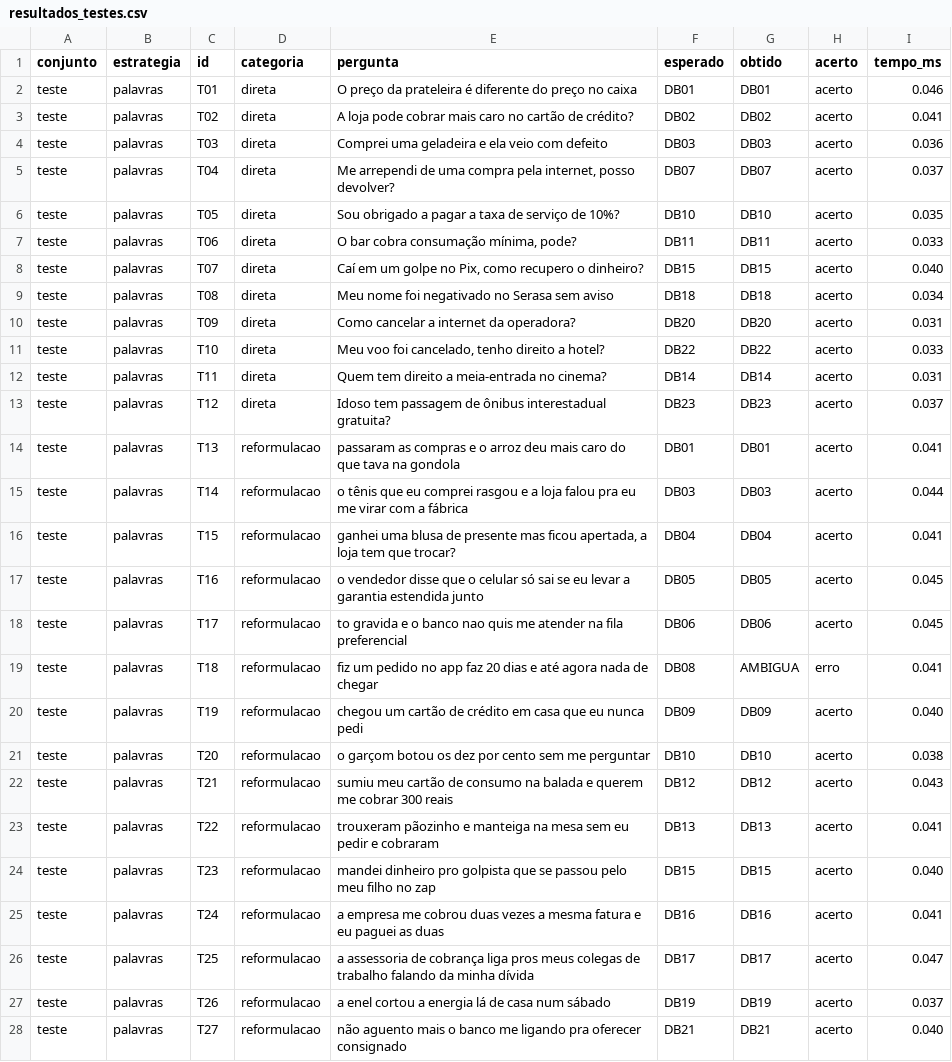
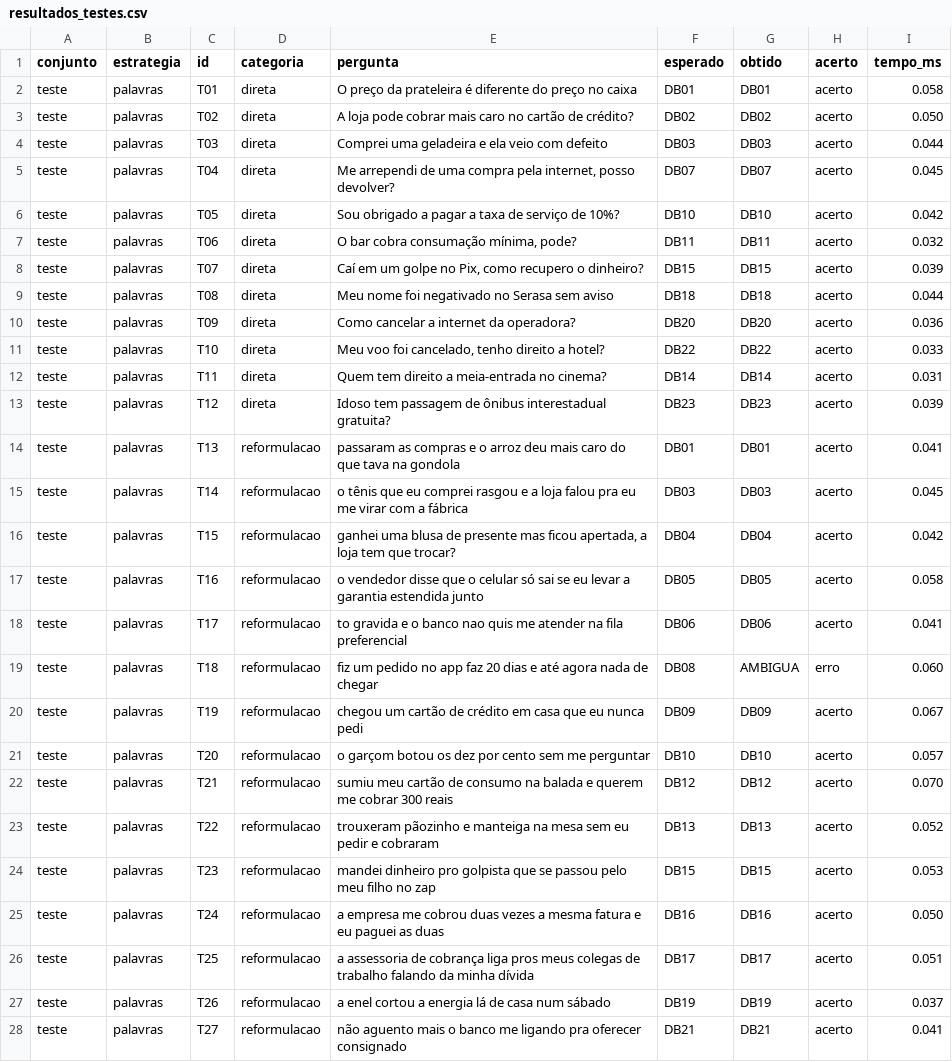
Before and after one commit to dandgsf/gs-citizen-assist-ai, a CSV file: data/resultados_testes.csv, drawn as a sheet; only a part is shown; the diff covers the shown part only.

```diff
--- a/data/resultados_testes.csv
+++ b/data/resultados_testes.csv
@@ -1,28 +1,28 @@
 conjunto,estrategia,id,categoria,pergunta,esperado,obtido,acerto,tempo_ms
-teste,palavras,T01,direta,O preço da prateleira é diferente do preço no caixa,DB01,DB01,acerto,0.046
-teste,palavras,T02,direta,A loja pode cobrar mais caro no cartão de crédito?,DB02,DB02,acerto,0.041
-teste,palavras,T03,direta,Comprei uma geladeira e ela veio com defeito,DB03,DB03,acerto,0.036
-teste,palavras,T04,direta,"Me arrependi de uma compra pela internet, posso devolver?",DB07,DB07,acerto,0.037
-teste,palavras,T05,direta,Sou obrigado a pagar a taxa de serviço de 10%?,DB10,DB10,acerto,0.035
-teste,palavras,T06,direta,"O bar cobra consumação mínima, pode?",DB11,DB11,acerto,0.033
-teste,palavras,T07,direta,"Caí em um golpe no Pix, como recupero o dinheiro?",DB15,DB15,acerto,0.040
-teste,palavras,T08,direta,Meu nome foi negativado no Serasa sem aviso,DB18,DB18,acerto,0.034
-teste,palavras,T09,direta,Como cancelar a internet da operadora?,DB20,DB20,acerto,0.031
+teste,palavras,T01,direta,O preço da prateleira é diferente do preço no caixa,DB01,DB01,acerto,0.058
+teste,palavras,T02,direta,A loja pode cobrar mais caro no cartão de crédito?,DB02,DB02,acerto,0.050
+teste,palavras,T03,direta,Comprei uma geladeira e ela veio com defeito,DB03,DB03,acerto,0.044
+teste,palavras,T04,direta,"Me arrependi de uma compra pela internet, posso devolver?",DB07,DB07,acerto,0.045
+teste,palavras,T05,direta,Sou obrigado a pagar a taxa de serviço de 10%?,DB10,DB10,acerto,0.042
+teste,palavras,T06,direta,"O bar cobra consumação mínima, pode?",DB11,DB11,acerto,0.032
+teste,palavras,T07,direta,"Caí em um golpe no Pix, como recupero o dinheiro?",DB15,DB15,acerto,0.039
+teste,palavras,T08,direta,Meu nome foi negativado no Serasa sem aviso,DB18,DB18,acerto,0.044
+teste,palavras,T09,direta,Como cancelar a internet da operadora?,DB20,DB20,acerto,0.036
 teste,palavras,T10,direta,"Meu voo foi cancelado, tenho direito a hotel?",DB22,DB22,acerto,0.033
 teste,palavras,T11,direta,Quem tem direito a meia-entrada no cinema?,DB14,DB14,acerto,0.031
-teste,palavras,T12,direta,Idoso tem passagem de ônibus interestadual gratuita?,DB23,DB23,acerto,0.037
+teste,palavras,T12,direta,Idoso tem passagem de ônibus interestadual gratuita?,DB23,DB23,acerto,0.039
 teste,palavras,T13,reformulacao,passaram as compras e o arroz deu mais caro do que tava na gondola,DB01,DB01,acerto,0.041
-teste,palavras,T14,reformulacao,o tênis que eu comprei rasgou e a loja falou pra eu me virar com a fábrica,DB03,DB03,acerto,0.044
-teste,palavras,T15,reformulacao,"ganhei uma blusa de presente mas ficou apertada, a loja tem que trocar?",DB04,DB04,acerto,0.041
-teste,palavras,T16,reformulacao,o vendedor disse que o celular só sai se eu levar a garantia estendida junto,DB05,DB05,acerto,0.045
-teste,palavras,T17,reformulacao,to gravida e o banco nao quis me atender na fila preferencial,DB06,DB06,acerto,0.045
-teste,palavras,T18,reformulacao,fiz um pedido no app faz 20 dias e até agora nada de chegar,DB08,AMBIGUA,erro,0.041
-teste,palavras,T19,reformulacao,chegou um cartão de crédito em casa que eu nunca pedi,DB09,DB09,acerto,0.040
-teste,palavras,T20,reformulacao,o garçom botou os dez por cento sem me perguntar,DB10,DB10,acerto,0.038
-teste,palavras,T21,reformulacao,sumiu meu cartão de consumo na balada e querem me cobrar 300 reais,DB12,DB12,acerto,0.043
-teste,palavras,T22,reformulacao,trouxeram pãozinho e manteiga na mesa sem eu pedir e cobraram,DB13,DB13,acerto,0.041
-teste,palavras,T23,reformulacao,mandei dinheiro pro golpista que se passou pelo meu filho no zap,DB15,DB15,acerto,0.040
-teste,palavras,T24,reformulacao,a empresa me cobrou duas vezes a mesma fatura e eu paguei as duas,DB16,DB16,acerto,0.041
-teste,palavras,T25,reformulacao,a assessoria de cobrança liga pros meus colegas de trabalho falando da minha dívida,DB17,DB17,acerto,0.047
+teste,palavras,T14,reformulacao,o tênis que eu comprei rasgou e a loja falou pra eu me virar com a fábrica,DB03,DB03,acerto,0.045
+teste,palavras,T15,reformulacao,"ganhei uma blusa de presente mas ficou apertada, a loja tem que trocar?",DB04,DB04,acerto,0.042
+teste,palavras,T16,reformulacao,o vendedor disse que o celular só sai se eu levar a garantia estendida junto,DB05,DB05,acerto,0.058
+teste,palavras,T17,reformulacao,to gravida e o banco nao quis me atender na fila preferencial,DB06,DB06,acerto,0.041
+teste,palavras,T18,reformulacao,fiz um pedido no app faz 20 dias e até agora nada de chegar,DB08,AMBIGUA,erro,0.060
+teste,palavras,T19,reformulacao,chegou um cartão de crédito em casa que eu nunca pedi,DB09,DB09,acerto,0.067
+teste,palavras,T20,reformulacao,o garçom botou os dez por cento sem me perguntar,DB10,DB10,acerto,0.057
+teste,palavras,T21,reformulacao,sumiu meu cartão de consumo na balada e querem me cobrar 300 reais,DB12,DB12,acerto,0.070
+teste,palavras,T22,reformulacao,trouxeram pãozinho e manteiga na mesa sem eu pedir e cobraram,DB13,DB13,acerto,0.052
+teste,palavras,T23,reformulacao,mandei dinheiro pro golpista que se passou pelo meu filho no zap,DB15,DB15,acerto,0.053
+teste,palavras,T24,reformulacao,a empresa me cobrou duas vezes a mesma fatura e eu paguei as duas,DB16,DB16,acerto,0.050
+teste,palavras,T25,reformulacao,a assessoria de cobrança liga pros meus colegas de trabalho falando da minha dívida,DB17,DB17,acerto,0.051
 teste,palavras,T26,reformulacao,a enel cortou a energia lá de casa num sábado,DB19,DB19,acerto,0.037
-teste,palavras,T27,reformulacao,não aguento mais o banco me ligando pra oferecer consignado,DB21,DB21,acerto,0.040
+teste,palavras,T27,reformulacao,não aguento mais o banco me ligando pra oferecer consignado,DB21,DB21,acerto,0.041
```
Also changed, not shown: 123 edited cells elsewhere in this file, 12 other files.
